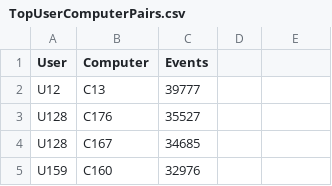
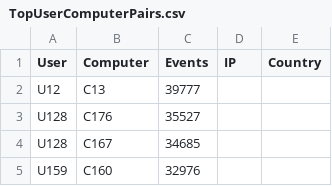
Before and after one commit to aashishshah4815/SuspiciousLoginAnalyzer, a CSV file: Reports/TopUserComputerPairs.csv, drawn as a sheet; only a part is shown; the diff names each change by its address in the sheet, - before the commit and + after, or states it on an @@ line.

Commit message:
Update: Added GeoLite2 IP->Country enrichment and dashboard fixes

```diff
--- a/Reports/TopUserComputerPairs.csv
+++ b/Reports/TopUserComputerPairs.csv
-D1: (empty)
+D1: IP
-E1: (empty)
+E1: Country
```
Also changed, not shown: Reports/TopUsers_ByDistinctComputers.csv, 5 other files.
